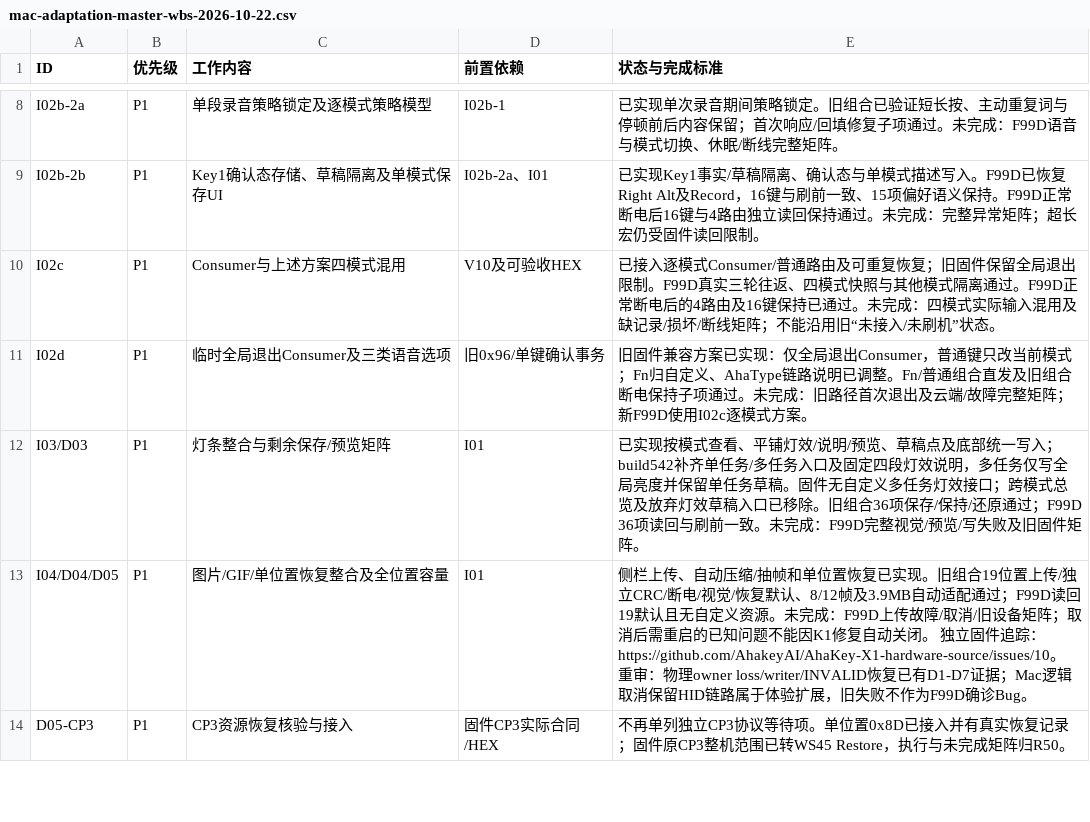
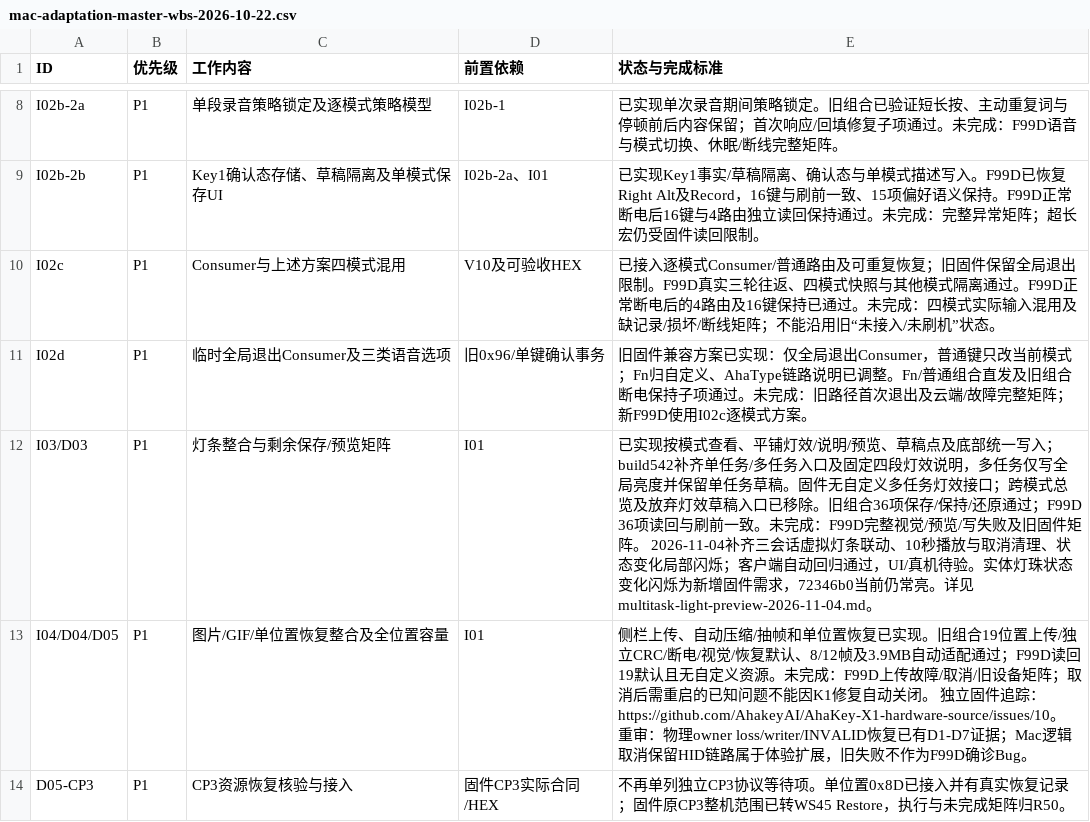
Before and after one commit to AhakeyAI/desktop, a CSV file: docs/ahastudio/mac-adaptation-master-wbs-2026-10-22.csv, drawn as a sheet; only a part is shown, gaps mark what is left out.

Commit message:
feat(mac): preview three-session task lighting on canvas and keyboard

```diff
--- a/docs/ahastudio/mac-adaptation-master-wbs-2026-10-22.csv
+++ b/docs/ahastudio/mac-adaptation-master-wbs-2026-10-22.csv
@@ -11,3 +11,3 @@ I02c,P1,Consumer与上述方案四模式混用,V10及可验收HEX,已接入逐
 I02d,P1,临时全局退出Consumer及三类语音选项,旧0x96/单键确认事务,旧固件兼容方案已实现：仅全局退出Consumer，普通键只改当前模式；Fn归自定义、AhaType链路说明已调整。Fn/普通组合直发及旧组合断电保持子项通过。未完成：旧路径首次退出及云端/故障完整矩阵；新F99D使用I02c逐模式方案。
-I03/D03,P1,灯条整合与剩余保存/预览矩阵,I01,已实现按模式查看、平铺灯效/说明/预览、草稿点及底部统一写入；build542补齐单任务/多任务入口及固定四段灯效说明，多任务仅写全局亮度并保留单任务草稿。固件无自定义多任务灯效接口；跨模式总览及放弃灯效草稿入口已移除。旧组合36项保存/保持/还原通过；F99D 36项读回与刷前一致。未完成：F99D完整视觉/预览/写失败及旧固件矩阵。
+I03/D03,P1,灯条整合与剩余保存/预览矩阵,I01,已实现按模式查看、平铺灯效/说明/预览、草稿点及底部统一写入；build542补齐单任务/多任务入口及固定四段灯效说明，多任务仅写全局亮度并保留单任务草稿。固件无自定义多任务灯效接口；跨模式总览及放弃灯效草稿入口已移除。旧组合36项保存/保持/还原通过；F99D 36项读回与刷前一致。未完成：F99D完整视觉/预览/写失败及旧固件矩阵。 2026-11-04补齐三会话虚拟灯条联动、10秒播放与取消清理、状态变化局部闪烁；客户端自动回归通过，UI/真机待验。实体灯珠状态变化闪烁为新增固件需求，72346b0当前仍常亮。详见multitask-light-preview-2026-11-04.md。
 I04/D04/D05,P1,图片/GIF/单位置恢复整合及全位置容量,I01,侧栏上传、自动压缩/抽帧和单位置恢复已实现。旧组合19位置上传/独立CRC/断电/视觉/恢复默认、8/12帧及3.9MB自动适配通过；F99D读回19默认且无自定义资源。未完成：F99D上传故障/取消/旧设备矩阵；取消后需重启的已知问题不能因K1修复自动关闭。 独立固件追踪：https://github.com/AhakeyAI/AhaKey-X1-hardware-source/issues/10。 重审：物理owner loss/writer/INVALID恢复已有D1-D7证据；Mac逻辑取消保留HID链路属于体验扩展，旧失败不作为F99D确诊Bug。
```
Also changed, not shown: 16 other files.
